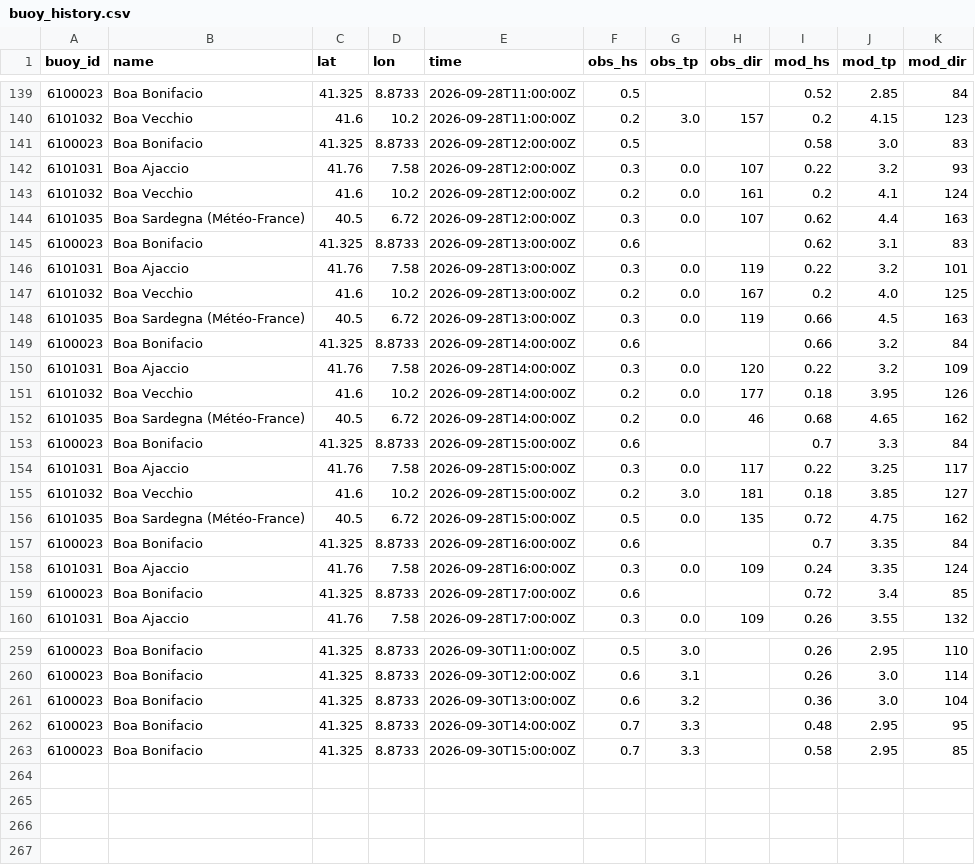
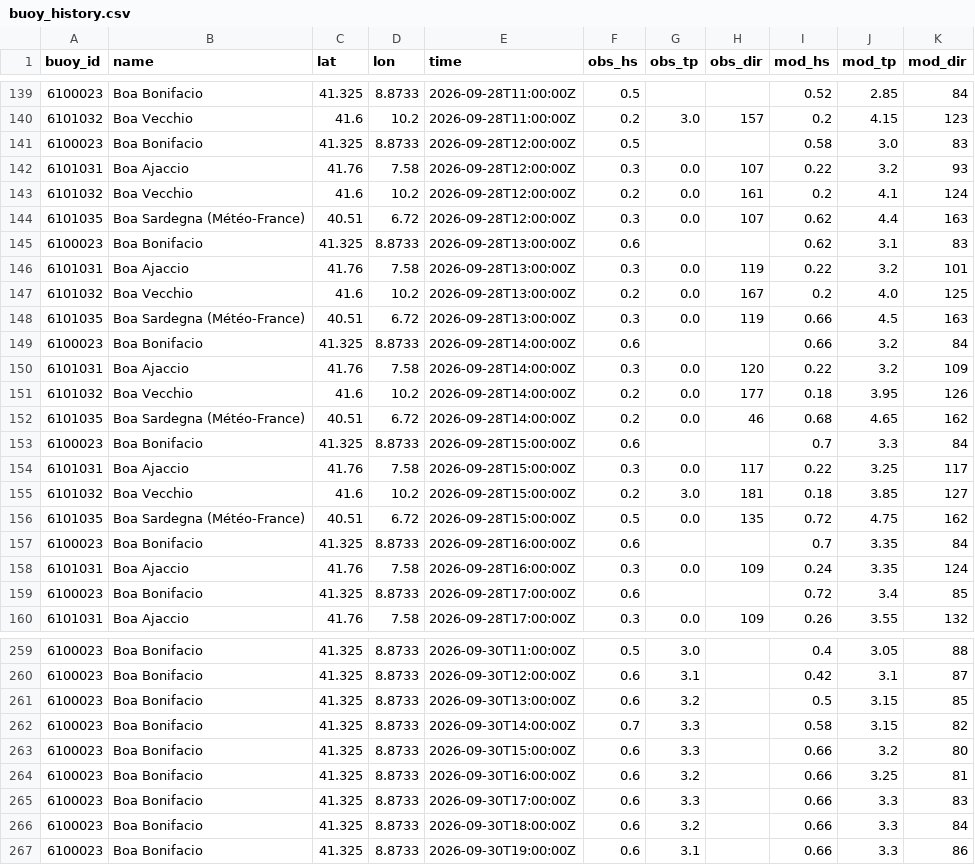
Before and after one commit to devskip/waves, a CSV file: buoy_history.csv, drawn as a sheet; only a part is shown, gaps mark what is left out; the diff covers the shown part only.

```diff
--- a/buoy_history.csv
+++ b/buoy_history.csv
@@ -143,3 +143,3 @@ buoy_id,name,lat,lon,time,obs_hs,obs_tp,obs_dir,mod_hs,mod_tp,mod_dir
 6101032,Boa Vecchio,41.6,10.2,2026-09-28T12:00:00Z,0.2,0.0,161,0.2,4.1,124
-6101035,Boa Sardegna (Météo-France),40.5,6.72,2026-09-28T12:00:00Z,0.3,0.0,107,0.62,4.4,163
+6101035,Boa Sardegna (Météo-France),40.51,6.72,2026-09-28T12:00:00Z,0.3,0.0,107,0.62,4.4,163
 6100023,Boa Bonifacio,41.325,8.8733,2026-09-28T13:00:00Z,0.6,,,0.62,3.1,83
@@ -147,3 +147,3 @@ buoy_id,name,lat,lon,time,obs_hs,obs_tp,obs_dir,mod_hs,mod_tp,mod_dir
 6101032,Boa Vecchio,41.6,10.2,2026-09-28T13:00:00Z,0.2,0.0,167,0.2,4.0,125
-6101035,Boa Sardegna (Météo-France),40.5,6.72,2026-09-28T13:00:00Z,0.3,0.0,119,0.66,4.5,163
+6101035,Boa Sardegna (Météo-France),40.51,6.72,2026-09-28T13:00:00Z,0.3,0.0,119,0.66,4.5,163
 6100023,Boa Bonifacio,41.325,8.8733,2026-09-28T14:00:00Z,0.6,,,0.66,3.2,84
@@ -151,3 +151,3 @@ buoy_id,name,lat,lon,time,obs_hs,obs_tp,obs_dir,mod_hs,mod_tp,mod_dir
 6101032,Boa Vecchio,41.6,10.2,2026-09-28T14:00:00Z,0.2,0.0,177,0.18,3.95,126
-6101035,Boa Sardegna (Météo-France),40.5,6.72,2026-09-28T14:00:00Z,0.2,0.0,46,0.68,4.65,162
+6101035,Boa Sardegna (Météo-France),40.51,6.72,2026-09-28T14:00:00Z,0.2,0.0,46,0.68,4.65,162
 6100023,Boa Bonifacio,41.325,8.8733,2026-09-28T15:00:00Z,0.6,,,0.7,3.3,84
@@ -155,3 +155,3 @@ buoy_id,name,lat,lon,time,obs_hs,obs_tp,obs_dir,mod_hs,mod_tp,mod_dir
 6101032,Boa Vecchio,41.6,10.2,2026-09-28T15:00:00Z,0.2,3.0,181,0.18,3.85,127
-6101035,Boa Sardegna (Météo-France),40.5,6.72,2026-09-28T15:00:00Z,0.5,0.0,135,0.72,4.75,162
+6101035,Boa Sardegna (Météo-France),40.51,6.72,2026-09-28T15:00:00Z,0.5,0.0,135,0.72,4.75,162
 6100023,Boa Bonifacio,41.325,8.8733,2026-09-28T16:00:00Z,0.6,,,0.7,3.35,84
@@ -259,5 +259,9 @@ buoy_id,name,lat,lon,time,obs_hs,obs_tp,obs_dir,mod_hs,mod_tp,mod_dir
-6100023,Boa Bonifacio,41.325,8.8733,2026-09-30T11:00:00Z,0.5,3.0,,0.26,2.95,110
-6100023,Boa Bonifacio,41.325,8.8733,2026-09-30T12:00:00Z,0.6,3.1,,0.26,3.0,114
-6100023,Boa Bonifacio,41.325,8.8733,2026-09-30T13:00:00Z,0.6,3.2,,0.36,3.0,104
-6100023,Boa Bonifacio,41.325,8.8733,2026-09-30T14:00:00Z,0.7,3.3,,0.48,2.95,95
-6100023,Boa Bonifacio,41.325,8.8733,2026-09-30T15:00:00Z,0.7,3.3,,0.58,2.95,85
+6100023,Boa Bonifacio,41.325,8.8733,2026-09-30T11:00:00Z,0.5,3.0,,0.4,3.05,88
+6100023,Boa Bonifacio,41.325,8.8733,2026-09-30T12:00:00Z,0.6,3.1,,0.42,3.1,87
+6100023,Boa Bonifacio,41.325,8.8733,2026-09-30T13:00:00Z,0.6,3.2,,0.5,3.15,85
+6100023,Boa Bonifacio,41.325,8.8733,2026-09-30T14:00:00Z,0.7,3.3,,0.58,3.15,82
+6100023,Boa Bonifacio,41.325,8.8733,2026-09-30T15:00:00Z,0.6,3.3,,0.66,3.2,80
+6100023,Boa Bonifacio,41.325,8.8733,2026-09-30T16:00:00Z,0.6,3.2,,0.66,3.25,81
+6100023,Boa Bonifacio,41.325,8.8733,2026-09-30T17:00:00Z,0.6,3.3,,0.66,3.3,83
+6100023,Boa Bonifacio,41.325,8.8733,2026-09-30T18:00:00Z,0.6,3.2,,0.66,3.3,84
+6100023,Boa Bonifacio,41.325,8.8733,2026-09-30T19:00:00Z,0.6,3.1,,0.66,3.3,86
```
Also changed, not shown: 48 edited cells elsewhere in this file, 1 other file.
